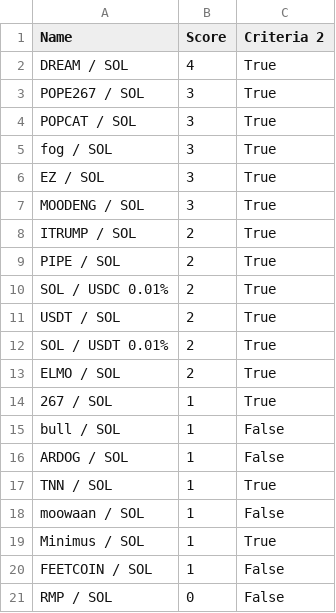
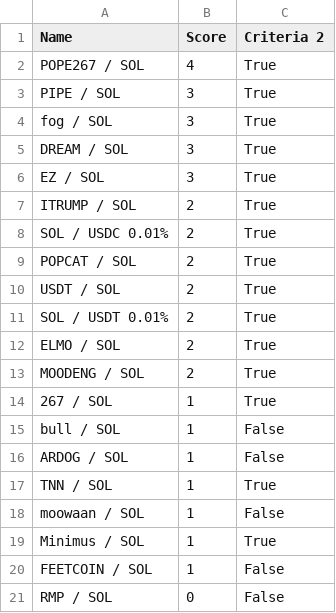
Before and after one commit to Gun1-dot/MemeCoin_GunTracker, a CSV file: data/criteria_2.csv, drawn as a sheet.

Commit message:
Update criteria_2.csv

```diff
--- a/data/criteria_2.csv
+++ b/data/criteria_2.csv
@@ -1,11 +1,10 @@
 Name,Score,Criteria 2
-DREAM / SOL,4,True
-POPE267 / SOL,3,True
-POPCAT / SOL,3,True
+POPE267 / SOL,4,True
+PIPE / SOL,3,True
 fog / SOL,3,True
+DREAM / SOL,3,True
 EZ / SOL,3,True
-MOODENG / SOL,3,True
 ITRUMP / SOL,2,True
-PIPE / SOL,2,True
 SOL / USDC 0.01%,2,True
+POPCAT / SOL,2,True
 USDT / SOL,2,True
@@ -13,2 +12,3 @@ SOL / USDT 0.01%,2,True
 ELMO / SOL,2,True
+MOODENG / SOL,2,True
 267 / SOL,1,True
```
